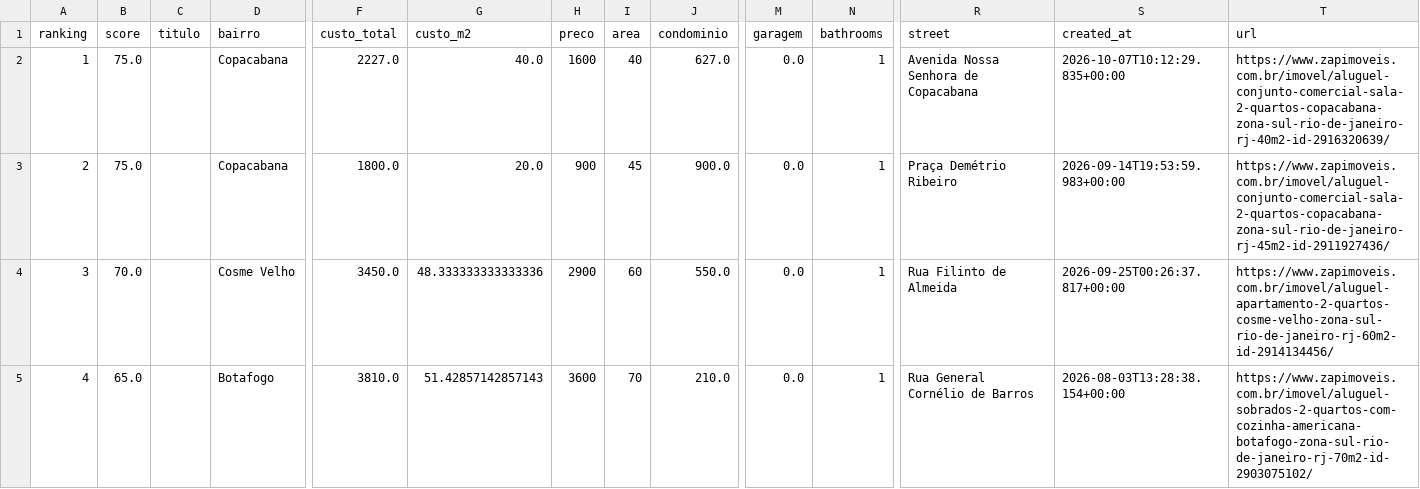
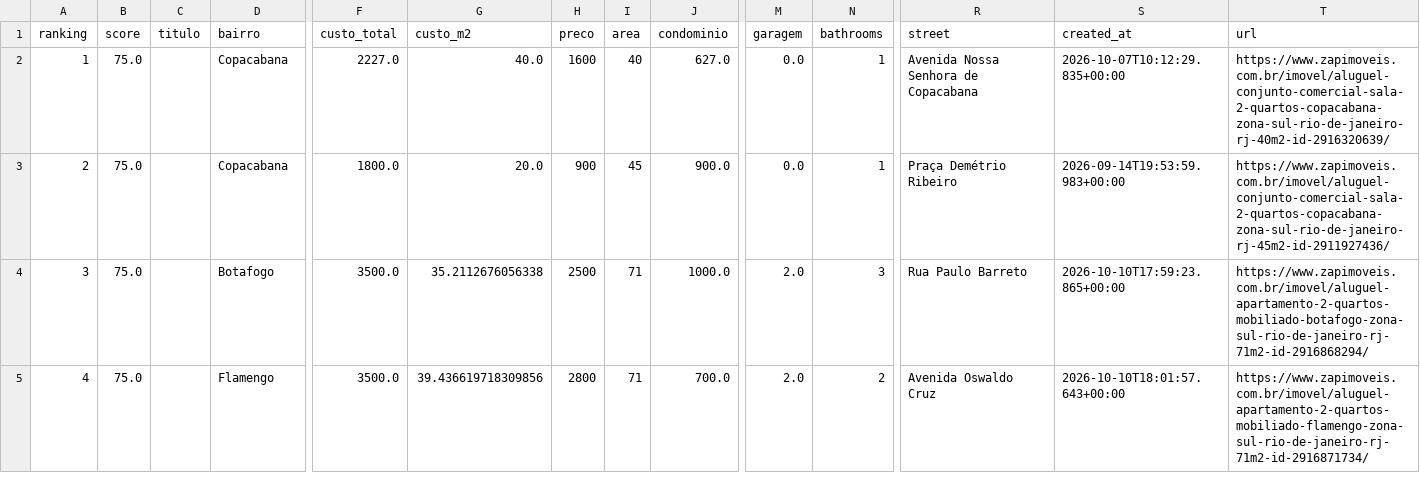
Before and after one commit to DboechatM/RentHunter, a CSV file: data/zap/top/top10.csv, drawn as a sheet; only a part is shown, gaps mark what is left out; the diff covers the shown part only; the diff names each change by its address in the sheet, - before the commit and + after, or states it on an @@ line.

```diff
--- a/data/zap/top/top10.csv
+++ b/data/zap/top/top10.csv
-B4 (score): 70.0
+B4 (score): 75.0
-D4 (bairro): Cosme Velho
+D4 (bairro): Botafogo
-F4 (custo_total): 3450.0
+F4 (custo_total): 3500.0
-G4 (custo_m2): 48.333333333333336
+G4 (custo_m2): 35.2112676056338
-H4 (preco): 2900
+H4 (preco): 2500
-I4 (area): 60
+I4 (area): 71
-J4 (condominio): 550.0
+J4 (condominio): 1000.0
-M4:M5 (garagem): 0.0
+M4:M5 (garagem): 2.0
-N4 (bathrooms): 1
+N4 (bathrooms): 3
-R4 (street): Rua Filinto de Almeida
+R4 (street): Rua Paulo Barreto
-S4 (created_at): 2026-09-25T00:26:37.817+00:00
+S4 (created_at): 2026-10-10T17:59:23.865+00:00
-T4 (url): https://www.zapimoveis.com.br/imovel/aluguel-apartamento-2-quartos-cosme-velho-zona-sul-rio-de-janeiro-rj-60m2-id-2914134456/
+T4 (url): https://www.zapimoveis.com.br/imovel/aluguel-apartamento-2-quartos-mobiliado-botafogo-zona-sul-rio-de-janeiro-rj-71m2-id-2916868294/
-B5 (score): 65.0
+B5 (score): 75.0
-D5 (bairro): Botafogo
+D5 (bairro): Flamengo
-F5 (custo_total): 3810.0
+F5 (custo_total): 3500.0
-G5 (custo_m2): 51.42857142857143
+G5 (custo_m2): 39.436619718309856
-H5 (preco): 3600
+H5 (preco): 2800
-I5 (area): 70
+I5 (area): 71
-J5 (condominio): 210.0
+J5 (condominio): 700.0
-N5 (bathrooms): 1
+N5 (bathrooms): 2
-R5 (street): Rua General Cornélio de Barros
+R5 (street): Avenida Oswaldo Cruz
-S5 (created_at): 2026-08-03T13:28:38.154+00:00
+S5 (created_at): 2026-10-10T18:01:57.643+00:00
-T5 (url): https://www.zapimoveis.com.br/imovel/aluguel-sobrados-2-quartos-com-cozinha-americana-botafogo-zona-sul-rio-de-janeiro-rj-70m2-id-2903075102/
+T5 (url): https://www.zapimoveis.com.br/imovel/aluguel-apartamento-2-quartos-mobiliado-flamengo-zona-sul-rio-de-janeiro-rj-71m2-id-2916871734/
```
Also changed, not shown: 61 edited cells elsewhere in this file, 3 other files.
